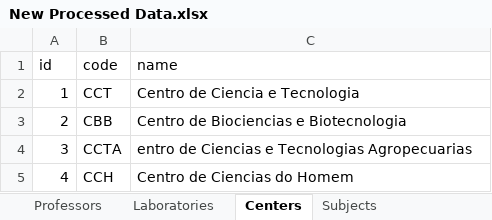
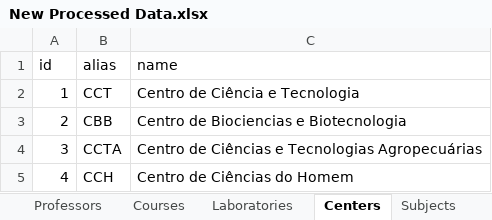
Before and after one commit to jvfd3/timetabling-UENF, an Excel workbook: Files/data/Processed Data/Tabelas/New Processed Data.xlsx, sheet Centers, drawn as a sheet; values as stored, in another font and other column widths than the file's, no borders; the diff names each change by its address in the sheet, - before the commit and + after, or states it on an @@ line.

```diff
--- a/Files/data/Processed Data/Tabelas/New Processed Data.xlsx (sheet Centers)
+++ b/Files/data/Processed Data/Tabelas/New Processed Data.xlsx (sheet Centers)
+sheet tab: Courses
-B1: code
+B1: alias
-C2 (name): Centro de Ciencia e Tecnologia
+C2 (name): Centro de Ciência e Tecnologia
-C4 (name): entro de Ciencias e Tecnologias Agropecuarias
+C4 (name): Centro de Ciências e Tecnologias Agropecuárias
-C5 (name): Centro de Ciencias do Homem
+C5 (name): Centro de Ciências do Homem
```
Also changed, not shown: sheet Subjects, sheet Professors, sheet Laboratories, Files/data/Processed Data/Tabelas/CS Grids - 2019.1-2024.1.xlsx, 2 other files.
